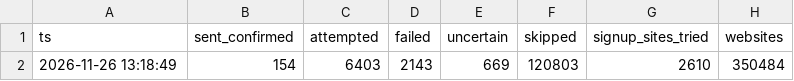
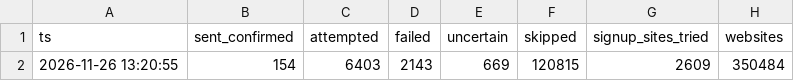
Before and after one commit to shkrelitechnologies-cloud/coco-run, a CSV file: summary.csv, drawn as a sheet; only a part is shown; the diff names each change by its address in the sheet, - before the commit and + after, or states it on an @@ line.

Commit message:
summary

```diff
--- a/summary.csv
+++ b/summary.csv
-A2 (ts): 2026-11-26 13:18:49
+A2 (ts): 2026-11-26 13:20:55
-F2 (skipped): 120803
+F2 (skipped): 120815
-G2 (signup_sites_tried): 2610
+G2 (signup_sites_tried): 2609
```
Also changed, not shown: daily_counts.csv.
